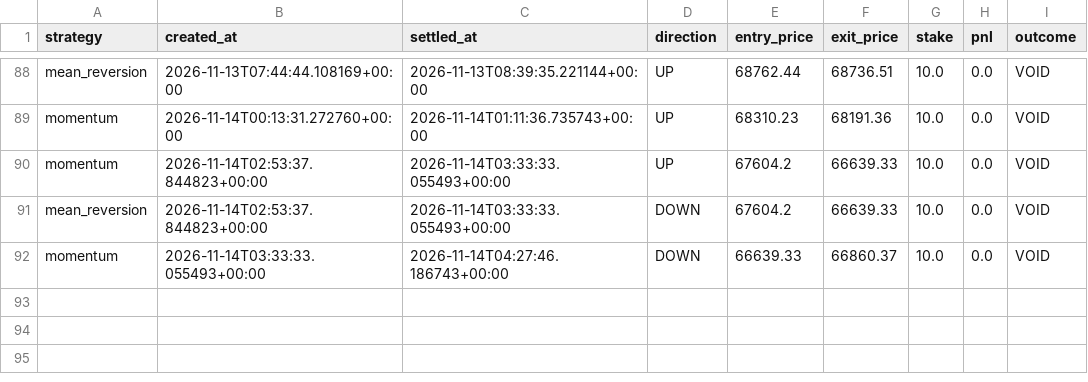
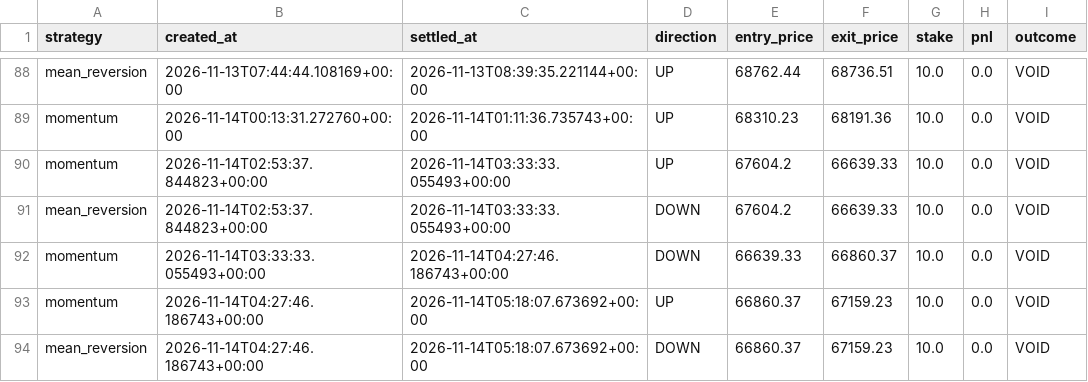
Before and after one commit to fattymyway-ui/bitcoin-paper-bot-v2, a CSV file: data/parallel_journal.csv, drawn as a sheet; only a part is shown, gaps mark what is left out; the diff names each change by its address in the sheet, - before the commit and + after, or states it on an @@ line.

```diff
--- a/data/parallel_journal.csv
+++ b/data/parallel_journal.csv
+row 93: momentum | 2026-11-14T04:27:46.186743+00:00 | 2026-11-14T05:18:07.673692+00:00 | UP | 66860.37 | 67159.23 | 10.0 | 0.0 | VOID
+row 94: mean_reversion | 2026-11-14T04:27:46.186743+00:00 | 2026-11-14T05:18:07.673692+00:00 | DOWN | 66860.37 | 67159.23 | 10.0 | 0.0 | VOID
```
Also changed, not shown: data/journal.csv, 2 other files.
